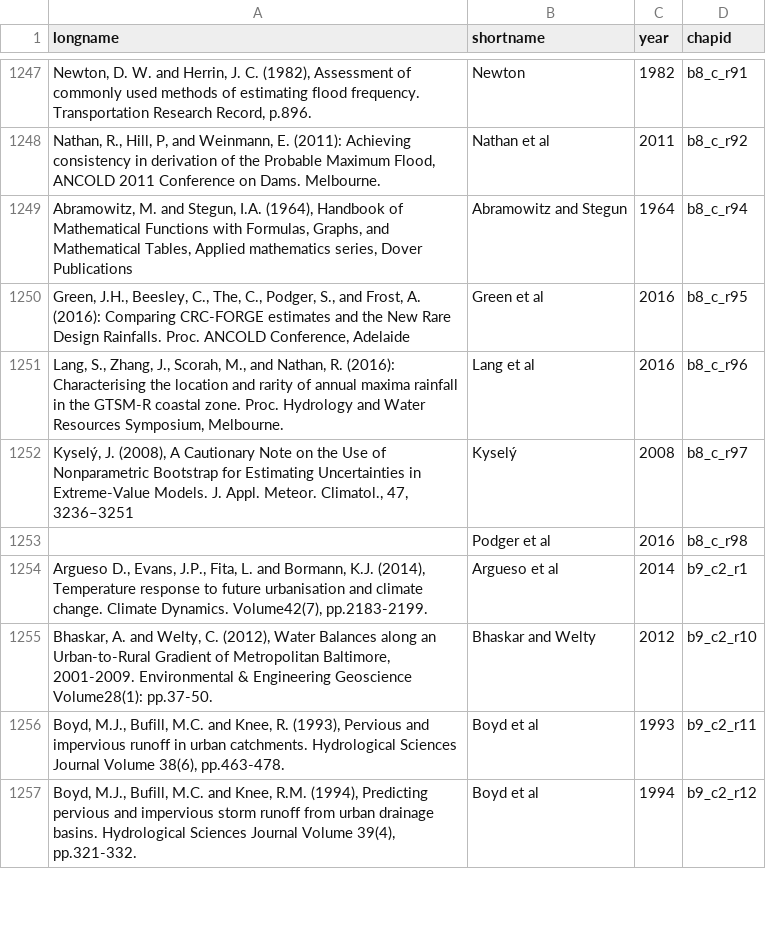
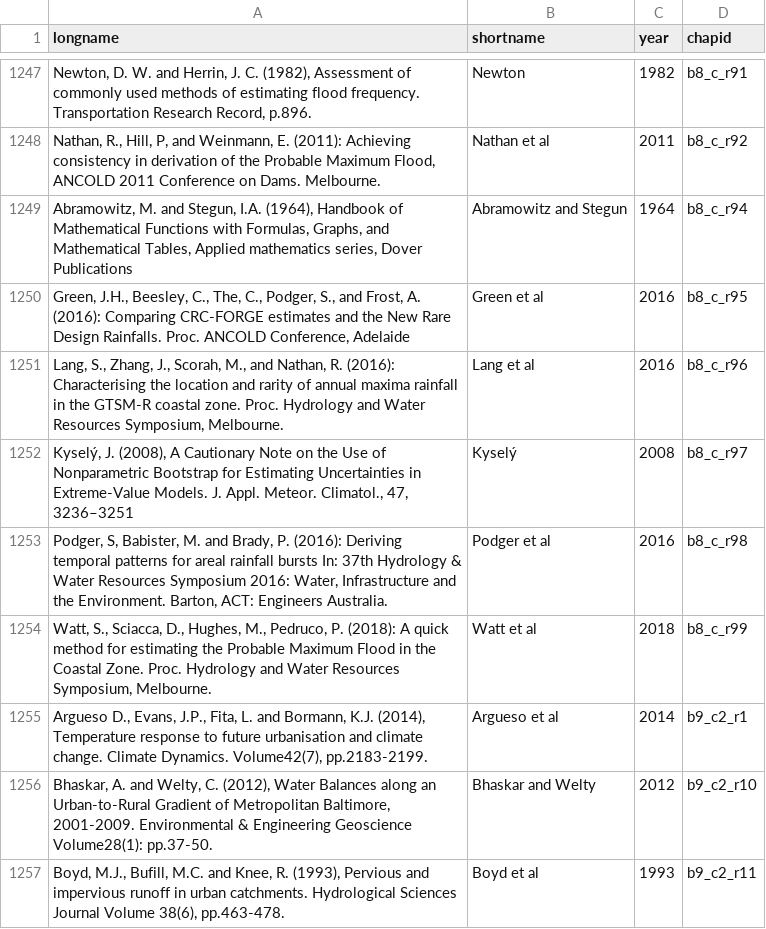
Before and after one commit to GeoscienceAustralia/arr, a CSV file: arr/Reference_database.csv, drawn as a sheet; only a part is shown, gaps mark what is left out; the shorter side is filled out with more unchanged rows; the diff names each change by its address in the sheet, - before the commit and + after, or states it on an @@ line.

Commit message:
update some references for book9-chap6 and book 8-chap1,2,8 (from RN)

```diff
--- a/arr/Reference_database.csv
+++ b/arr/Reference_database.csv
-A1253 (longname): (empty)
+A1253 (longname): Podger, S, Babister, M. and Brady, P. (2016): Deriving temporal patterns for areal rainfall bursts In: 37th Hydrology & Water Resources Symposium 2016: Water, Infrastructure and the Environment. Barton, ACT: Engineers Australia.
+row 1254: Watt, S., Sciacca, D., Hughes, M., Pedruco, P. (2018): A quick method for estimating the Probable Maximum Flood in the Coastal Zone. Proc. Hydrology and Water Resources Symposium, Melbourne. | Watt et al | 2018 | b8_c_r99
```
